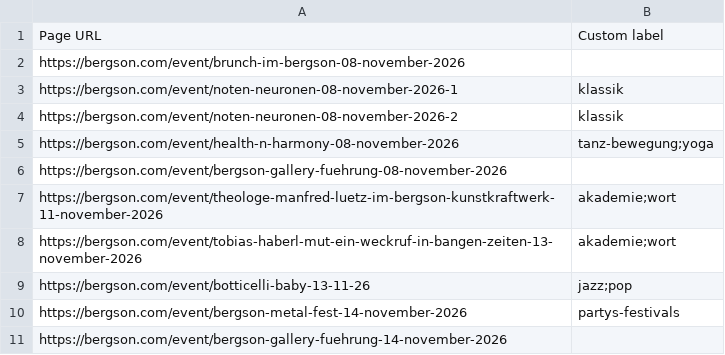
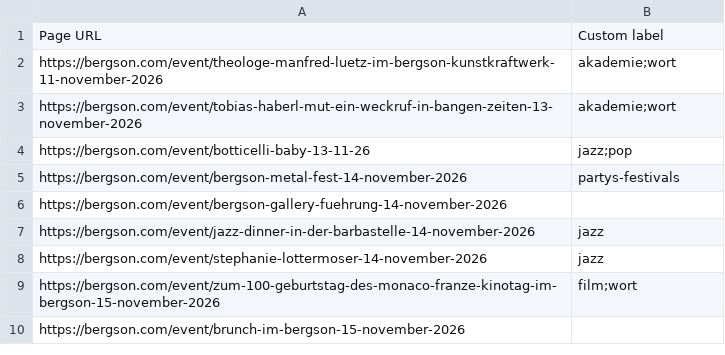
Before and after one commit to HolgerKurtz/bkk-event-feed, a CSV file: pagefeed.csv, drawn as a sheet; only a part is shown; the shorter side is filled out with more unchanged rows; the diff names each change by its address in the sheet, - before the commit and + after, or states it on an @@ line.

```diff
--- a/pagefeed.csv
+++ b/pagefeed.csv
-row 2: https://bergson.com/event/brunch-im-bergson-08-november-2026
-row 3: https://bergson.com/event/noten-neuronen-08-november-2026-1 | klassik
-row 4: https://bergson.com/event/noten-neuronen-08-november-2026-2 | klassik
-row 5: https://bergson.com/event/health-n-harmony-08-november-2026 | tanz-bewegung;yoga
-row 6: https://bergson.com/event/bergson-gallery-fuehrung-08-november-2026
```
